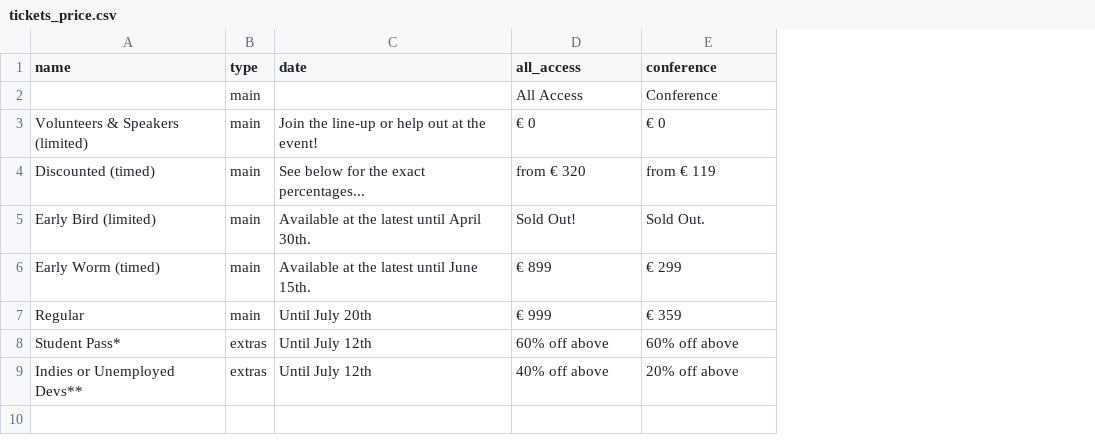
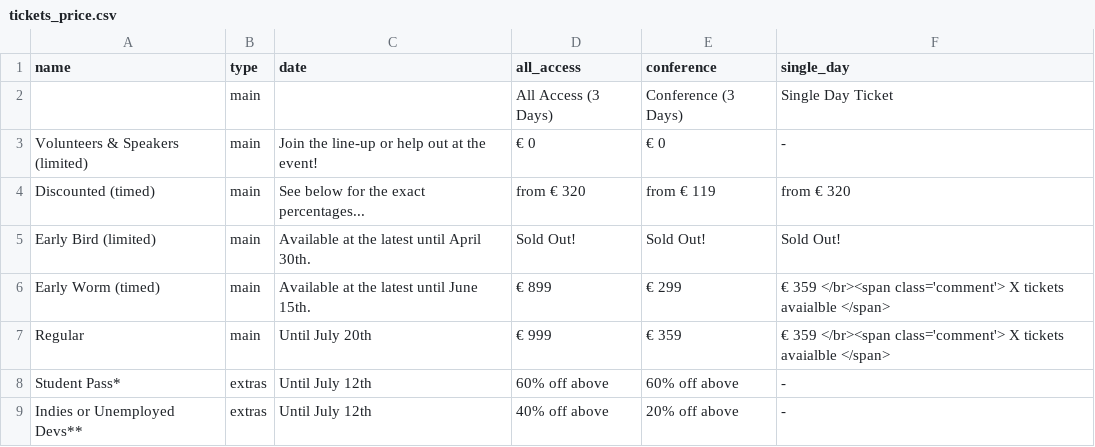
Before and after one commit to speedingdeer/nucl.ai, a CSV file: _data/tickets_price.csv, drawn as a sheet; the diff names each change by its address in the sheet, - before the commit and + after, or states it on an @@ line.

Commit message:
Added Tickets single day column.

```diff
--- a/_data/tickets_price.csv
+++ b/_data/tickets_price.csv
+column F (single_day), rows 2-9: Single Day Ticket | - | from € 320 | Sold Out! | € 359 </br><span class='comment'> X tickets avaialble </span> | € 359 </br><span class='comment'> X tickets avaialble </span> | - | -
-D2 (all_access): All Access
+D2 (all_access): All Access (3 Days)
-E2 (conference): Conference
+E2 (conference): Conference (3 Days)
-E5 (conference): Sold Out.
+E5 (conference): Sold Out!
```
Also changed, not shown: _data/conference_goods.csv, 2 other files.
